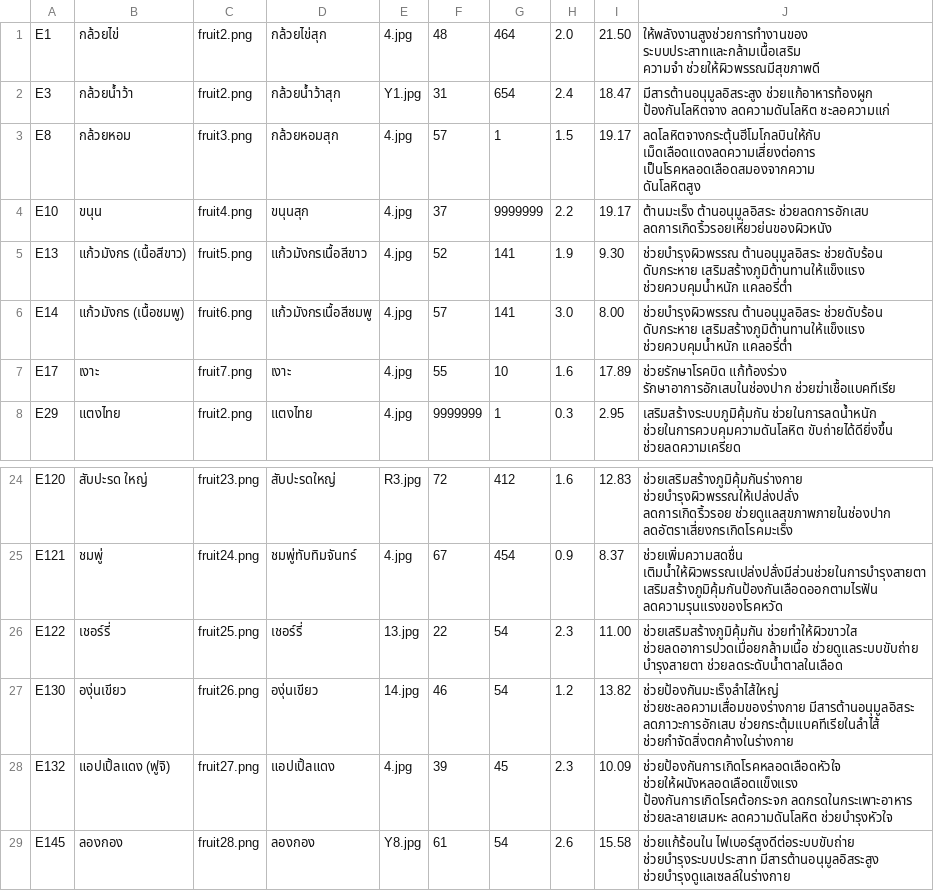
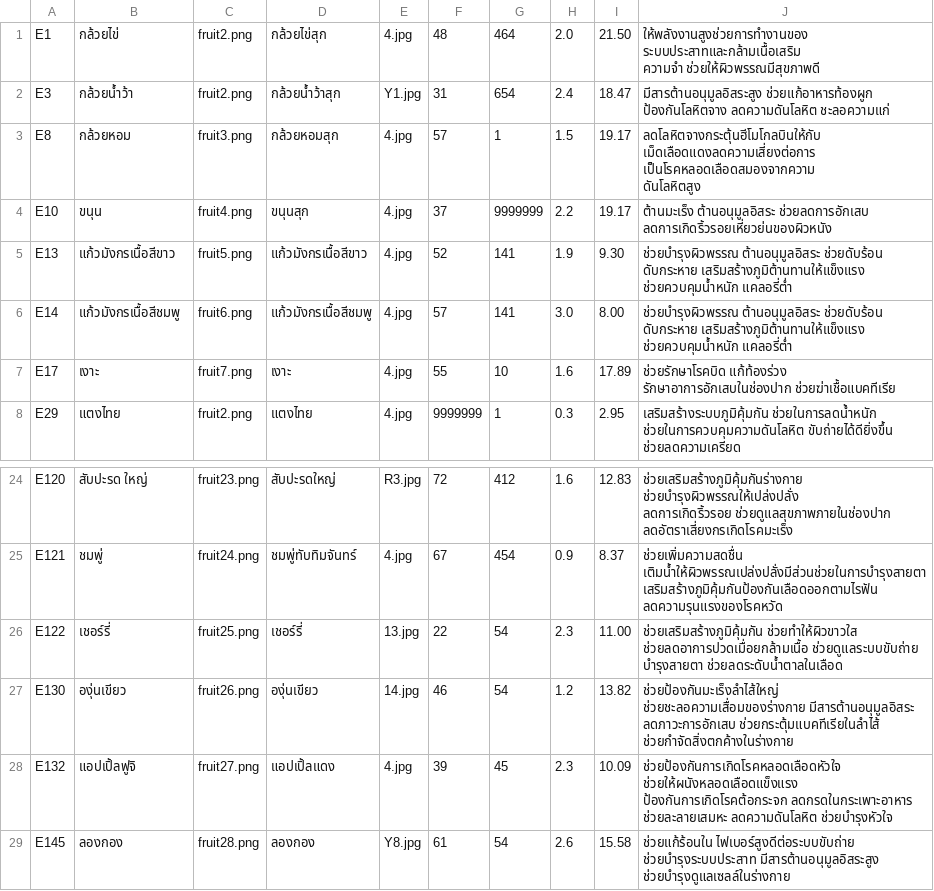
Before and after one commit to AINutritionProject/KinDeeUDee, a CSV file: assets/flour_detailed.csv, drawn as a sheet; only a part is shown, gaps mark what is left out.

Commit message:
edit position list food in allfood page

```diff
--- a/assets/flour_detailed.csv
+++ b/assets/flour_detailed.csv
@@ -9,4 +9,4 @@ E8,กล้วยหอม,fruit3.png,กล้วยหอมสุก,4.jpg,5
 E10,ขนุน,fruit4.png,ขนุนสุก,4.jpg,37,9999999,2.2,19.17,ต้านมะเร็ง ต้านอนุมูลอิสระ ช่วยลดการอักเสบ ลดการเกิดริ้วรอยเหี่ยวย่นของผิวหนัง
-E13,แก้วมังกร (เนื้อสีขาว),fruit5.png,แก้วมังกรเนื้อสีขาว,4.jpg,52,141,1.9,9.30,ช่วยบำรุงผิวพรรณ ต้านอนุมูลอิสระ ช่วยดับร้อน ดับกระหาย เสริมสร้างภูมิต้านทานให้แข็งแรง ช่วยควบคุมน้ำหนัก แคลอรี่ต่ำ
-E14,แก้วมังกร (เนื้อชมพู),fruit6.png,แก้วมังกรเนื้อสีชมพู,4.jpg,57,141,3.0,8.00,ช่วยบำรุงผิวพรรณ ต้านอนุมูลอิสระ ช่วยดับร้อน ดับกระหาย เสริมสร้างภูมิต้านทานให้แข็งแรง ช่วยควบคุมน้ำหนัก แคลอรี่ต่ำ
+E13,แก้วมังกรเนื้อสีขาว,fruit5.png,แก้วมังกรเนื้อสีขาว,4.jpg,52,141,1.9,9.30,ช่วยบำรุงผิวพรรณ ต้านอนุมูลอิสระ ช่วยดับร้อน ดับกระหาย เสริมสร้างภูมิต้านทานให้แข็งแรง ช่วยควบคุมน้ำหนัก แคลอรี่ต่ำ
+E14,แก้วมังกรเนื้อสีชมพู,fruit6.png,แก้วมังกรเนื้อสีชมพู,4.jpg,57,141,3.0,8.00,ช่วยบำรุงผิวพรรณ ต้านอนุมูลอิสระ ช่วยดับร้อน ดับกระหาย เสริมสร้างภูมิต้านทานให้แข็งแรง ช่วยควบคุมน้ำหนัก แคลอรี่ต่ำ
 E17,เงาะ,fruit7.png,เงาะ,4.jpg,55,10,1.6,17.89,ช่วยรักษาโรคบิด แก้ท้องร่วง รักษาอาการอักเสบในช่องปาก ช่วยฆ่าเชื้อแบคทีเรีย
@@ -34,3 +34,3 @@ E122,เชอร์รี่,fruit25.png,เชอร์รี่,13.jpg,22,54,
 E130,องุ่นเขียว, fruit26.png,องุ่นเขียว,14.jpg,46,54,1.2,13.82,ช่วยป้องกันมะเร็งลำไส้ใหญ่ ช่วยชะลอความเสื่อมของร่างกาย มีสารต้านอนุมูลอิสระ ลดภาวะการอักเสบ ช่วยกระตุ้มแบคทีเรียในลำไส้ ช่วยกำจัดสิ่งตกค้างในร่างกาย
-E132,แอปเปิ้ลแดง (ฟูจิ),fruit27.png,แอปเปิ้ลแดง,4.jpg,39,45,2.3,10.09,ช่วยป้องกันการเกิดโรคหลอดเลือดหัวใจ ช่วยให้ผนังหลอดเลือดแข็งแรง ป้องกันการเกิดโรคต้อกระจก ลดกรดในกระเพาะอาหาร ช่วยละลายเสมหะ ลดความดันโลหิต ช่วยบำรุงหัวใจ
+E132,แอปเปิ้ลฟูจิ,fruit27.png,แอปเปิ้ลแดง,4.jpg,39,45,2.3,10.09,ช่วยป้องกันการเกิดโรคหลอดเลือดหัวใจ ช่วยให้ผนังหลอดเลือดแข็งแรง ป้องกันการเกิดโรคต้อกระจก ลดกรดในกระเพาะอาหาร ช่วยละลายเสมหะ ลดความดันโลหิต ช่วยบำรุงหัวใจ
 E145,ลองกอง,fruit28.png,ลองกอง,Y8.jpg,61,54,2.6,15.58,ช่วยแก้ร้อนใน ไฟเบอร์สูงดีต่อระบบขับถ่าย  ช่วยบำรุงระบบประสาท มีสารต้านอนุมูลอิสระสูง ช่วยบำรุงดูแลเซลล์ในร่างกาย
```
Also changed, not shown: 1 other file.
